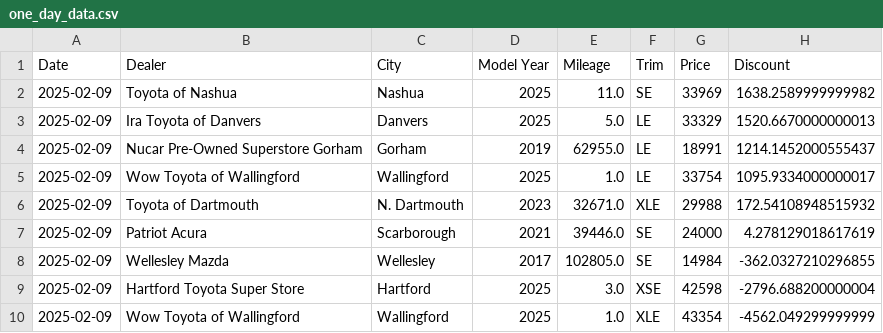
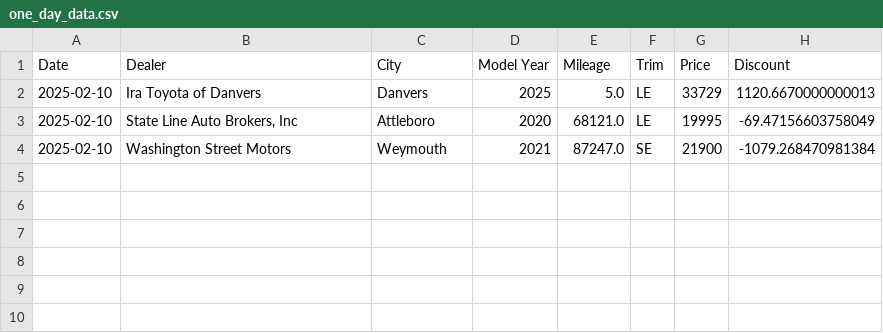
Before and after one commit to MMel099/UsedCarPricer, a CSV file: data/one_day_data.csv, drawn as a sheet.

Commit message:
Automatic daily car data

```diff
--- a/data/one_day_data.csv
+++ b/data/one_day_data.csv
@@ -1,10 +1,4 @@
 Date,Dealer,City,Model Year,Mileage,Trim,Price,Discount
-2025-02-09,Toyota of Nashua,Nashua,2025,11.0,SE,33969,1638.2589999999982
-2025-02-09,Ira Toyota of Danvers,Danvers,2025,5.0,LE,33329,1520.6670000000013
-2025-02-09,Nucar Pre-Owned Superstore Gorham,Gorham,2019,62955.0,LE,18991,1214.1452000555437
-2025-02-09,Wow Toyota of Wallingford,Wallingford,2025,1.0,LE,33754,1095.9334000000017
-2025-02-09,Toyota of Dartmouth,N. Dartmouth,2023,32671.0,XLE,29988,172.54108948515932
-2025-02-09,Patriot Acura,Scarborough,2021,39446.0,SE,24000,4.278129018617619
-2025-02-09,Wellesley Mazda,Wellesley,2017,102805.0,SE,14984,-362.0327210296855
-2025-02-09,Hartford Toyota Super Store,Hartford,2025,3.0,XSE,42598,-2796.688200000004
-2025-02-09,Wow Toyota of Wallingford,Wallingford,2025,1.0,XLE,43354,-4562.049299999999
+2025-02-10,Ira Toyota of Danvers,Danvers,2025,5.0,LE,33729,1120.6670000000013
+2025-02-10,"State Line Auto Brokers, Inc",Attleboro,2020,68121.0,LE,19995,-69.47156603758049
+2025-02-10,Washington Street Motors,Weymouth,2021,87247.0,SE,21900,-1079.268470981384
```
Also changed, not shown: data/daily_stats.csv, data/master_data.csv, 3 other files.
